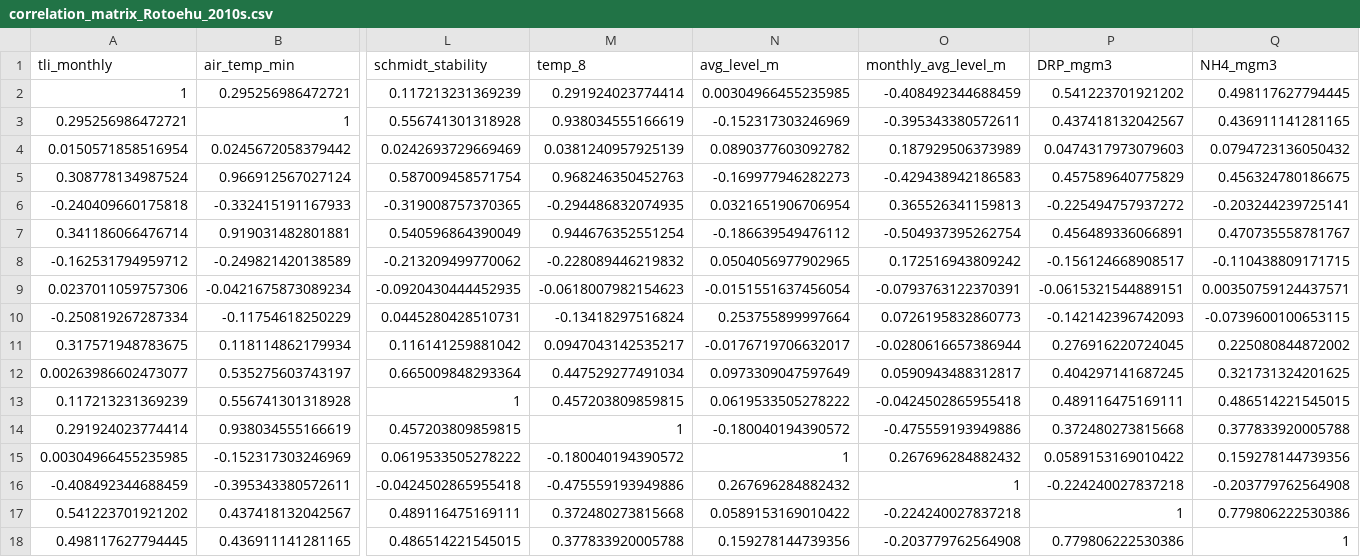
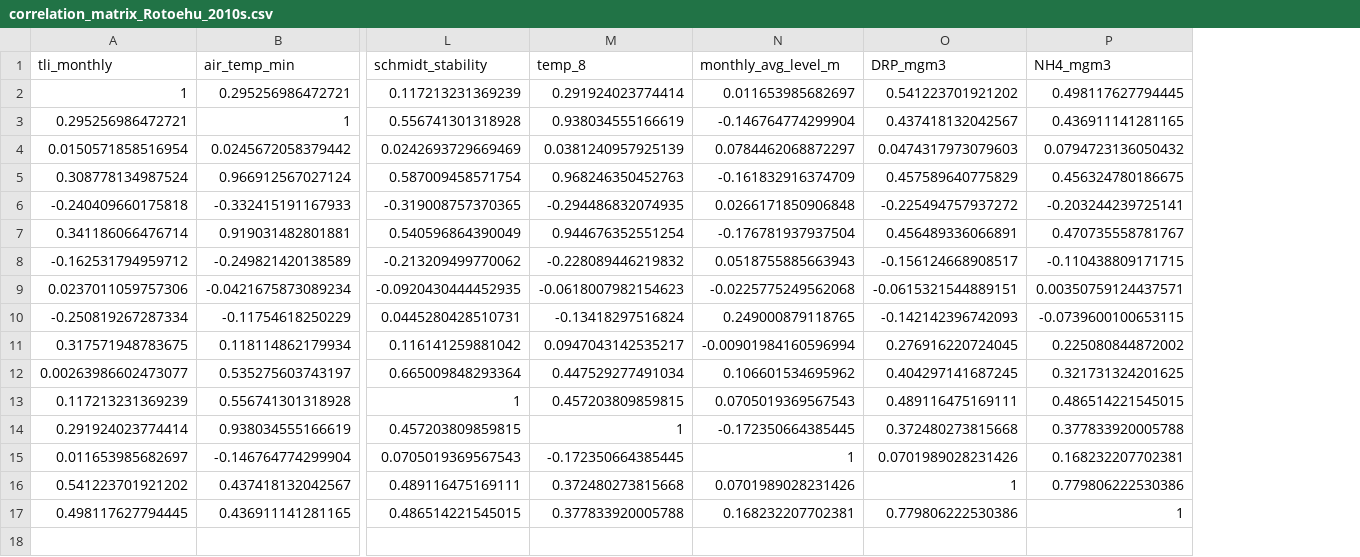
Before and after one commit to wwoelmer/BayOfPlenty, a CSV file: data/processed_data/90s_data/correlation_matrix_Rotoehu_2010s.csv, drawn as a sheet; only a part is shown, gaps mark what is left out; removed rows and columns are numbered as before the commit, all else as after; rows hold the shown columns only; the diff names each change by its address in the sheet, - before the commit and + after, or states it on an @@ line.

Commit message:
run correlation matrices

```diff
--- a/data/processed_data/90s_data/correlation_matrix_Rotoehu_2010s.csv
+++ b/data/processed_data/90s_data/correlation_matrix_Rotoehu_2010s.csv
-column N (avg_level_m), rows 2-14: 0.00304966455235985 | -0.152317303246969 | 0.0890377603092782 | -0.169977946282273 | 0.0321651906706954 | -0.186639549476112 | 0.0504056977902965 | -0.0151551637456054 | 0.253755899997664 | -0.0176719706632017 | 0.0973309047597649 | 0.0619533505278222 | -0.180040194390572; rows 17-18: 0.0589153169010422 | 0.159278144739356
-N2 (monthly_avg_level_m): -0.408492344688459
+N2 (monthly_avg_level_m): 0.011653985682697
-N3 (monthly_avg_level_m): -0.395343380572611
+N3 (monthly_avg_level_m): -0.146764774299904
-N4 (monthly_avg_level_m): 0.187929506373989
+N4 (monthly_avg_level_m): 0.0784462068872297
-N5 (monthly_avg_level_m): -0.429438942186583
+N5 (monthly_avg_level_m): -0.161832916374709
-N6 (monthly_avg_level_m): 0.365526341159813
+N6 (monthly_avg_level_m): 0.0266171850906848
-N7 (monthly_avg_level_m): -0.504937395262754
+N7 (monthly_avg_level_m): -0.176781937937504
-N8 (monthly_avg_level_m): 0.172516943809242
+N8 (monthly_avg_level_m): 0.0518755885663943
-N9 (monthly_avg_level_m): -0.0793763122370391
+N9 (monthly_avg_level_m): -0.0225775249562068
-N10 (monthly_avg_level_m): 0.0726195832860773
+N10 (monthly_avg_level_m): 0.249000879118765
-N11 (monthly_avg_level_m): -0.0280616657386944
+N11 (monthly_avg_level_m): -0.00901984160596994
-N12 (monthly_avg_level_m): 0.0590943488312817
+N12 (monthly_avg_level_m): 0.106601534695962
-N13 (monthly_avg_level_m): -0.0424502865955418
+N13 (monthly_avg_level_m): 0.0705019369567543
-N14 (monthly_avg_level_m): -0.475559193949886
+N14 (monthly_avg_level_m): -0.172350664385445
-row 15: 0.00304966455235985 | -0.152317303246969 | 0.0619533505278222 | -0.180040194390572 | 1 | 0.267696284882432 | 0.0589153169010422 | 0.159278144739356
-row 16: -0.408492344688459 | -0.395343380572611 | -0.0424502865955418 | -0.475559193949886 | 0.267696284882432 | 1 | -0.224240027837218 | -0.203779762564908
+row 15: 0.011653985682697 | -0.146764774299904 | 0.0705019369567543 | -0.172350664385445 | 1 | 0.0701989028231426 | 0.168232207702381
-N16 (monthly_avg_level_m): -0.224240027837218
+N16 (monthly_avg_level_m): 0.0701989028231426
-N17 (monthly_avg_level_m): -0.203779762564908
+N17 (monthly_avg_level_m): 0.168232207702381
```
Also changed, not shown: data/processed_data/90s_data/correlation_matrix_Rotoehu_2000s.csv, data/processed_data/90s_data/correlation_matrix_Rotoehu_90s.csv, 2 other files.
